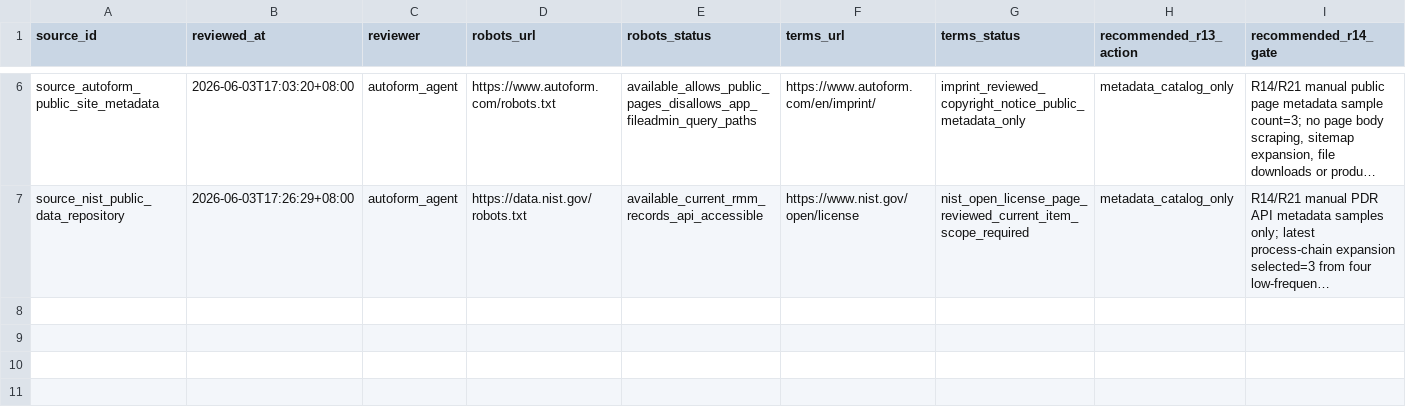
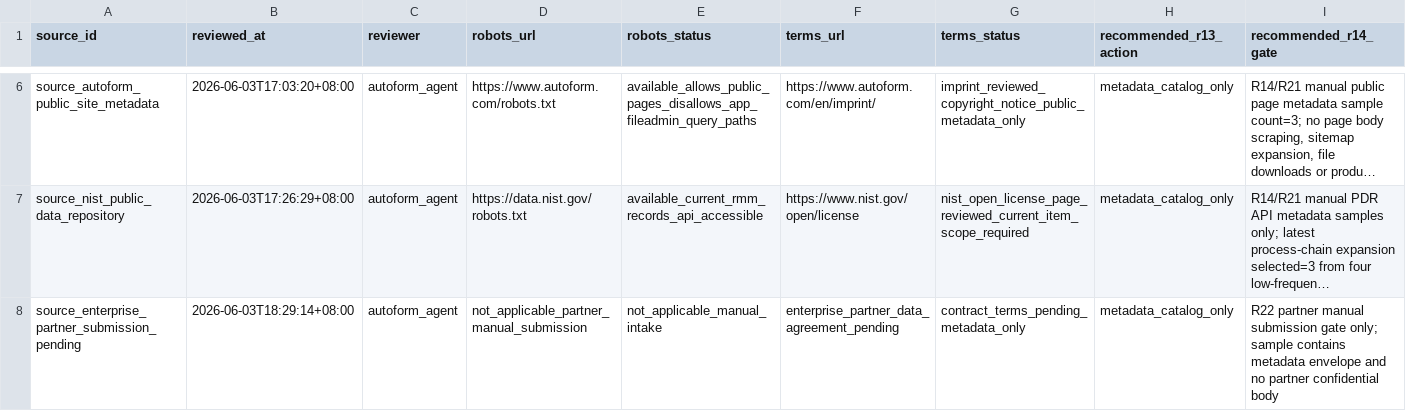
Before and after one commit to txf0101/AUTO_AutoForm, a CSV file: enterprise_data/source_review_registry.csv, drawn as a sheet; only a part is shown, gaps mark what is left out; long unchanged cells end in …; rows hold the shown columns only; the diff names each change by its address in the sheet, - before the commit and + after, or states it on an @@ line.

Commit message:
Add R22 partner submission intake gate

```diff
--- a/enterprise_data/source_review_registry.csv
+++ b/enterprise_data/source_review_registry.csv
+row 8: source_enterprise_partner_submission_pending | 2026-06-03T18:29:14+08:00 | autoform_agent | not_applicable_partner_manual_submission | not_applicable_manual_intake | enterprise_partner_data_agreement_pending | contract_terms_pending_metadata_only | metadata_catalog_only | R22 partner manual submission gate only; sample contains metadata envelope and no partner confidential body
```
Also changed, not shown: enterprise_data/source_whitelist.csv, 11 other files.
